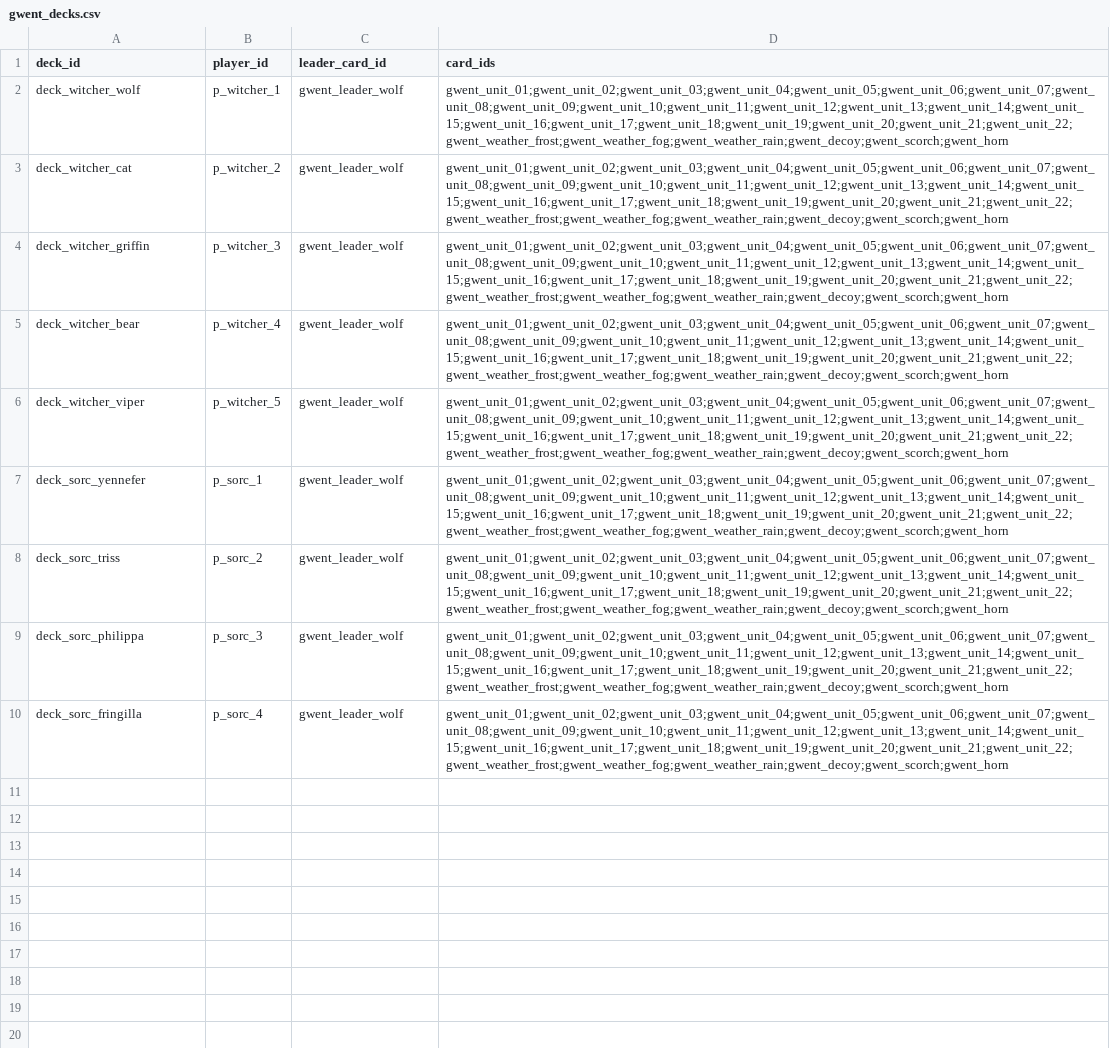
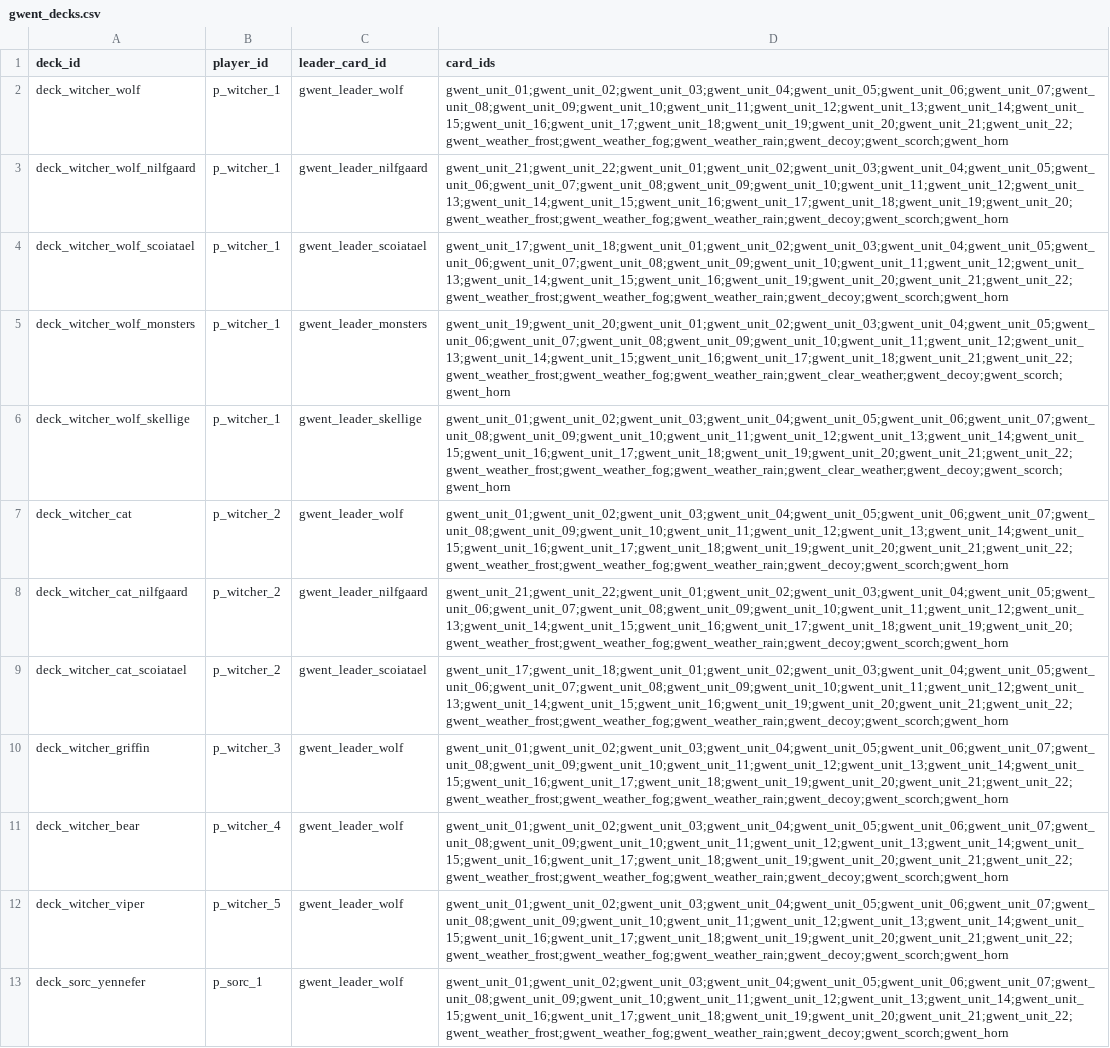
Before and after one commit to ianssensQ/Witcher-LARP, a CSV file: data/seed/gwent_decks.csv, drawn as a sheet; only a part is shown; the shorter side is filled out with more unchanged rows.

Commit message:
feat: unify backend runtime for iOS and Gwent

```diff
--- a/data/seed/gwent_decks.csv
+++ b/data/seed/gwent_decks.csv
@@ -2,3 +2,9 @@ deck_id,player_id,leader_card_id,card_ids
 deck_witcher_wolf,p_witcher_1,gwent_leader_wolf,gwent_unit_01;gwent_unit_02;gwent_unit_03;gwent_unit_04;gwent_unit_05;gwent_unit_06;gwent_unit_07;gwent_unit_08;gwent_unit_09;gwent_unit_10;gwent_unit_11;gwent_unit_12;gwent_unit_13;gwent_unit_14;gwent_unit_15;gwent_unit_16;gwent_unit_17;gwent_unit_18;gwent_unit_19;gwent_unit_20;gwent_unit_21;gwent_unit_22;gwent_weather_frost;gwent_weather_fog;gwent_weather_rain;gwent_decoy;gwent_scorch;gwent_horn
+deck_witcher_wolf_nilfgaard,p_witcher_1,gwent_leader_nilfgaard,gwent_unit_21;gwent_unit_22;gwent_unit_01;gwent_unit_02;gwent_unit_03;gwent_unit_04;gwent_unit_05;gwent_unit_06;gwent_unit_07;gwent_unit_08;gwent_unit_09;gwent_unit_10;gwent_unit_11;gwent_unit_12;gwent_unit_13;gwent_unit_14;gwent_unit_15;gwent_unit_16;gwent_unit_17;gwent_unit_18;gwent_unit_19;gwent_unit_20;gwent_weather_frost;gwent_weather_fog;gwent_weather_rain;gwent_decoy;gwent_scorch;gwent_horn
+deck_witcher_wolf_scoiatael,p_witcher_1,gwent_leader_scoiatael,gwent_unit_17;gwent_unit_18;gwent_unit_01;gwent_unit_02;gwent_unit_03;gwent_unit_04;gwent_unit_05;gwent_unit_06;gwent_unit_07;gwent_unit_08;gwent_unit_09;gwent_unit_10;gwent_unit_11;gwent_unit_12;gwent_unit_13;gwent_unit_14;gwent_unit_15;gwent_unit_16;gwent_unit_19;gwent_unit_20;gwent_unit_21;gwent_unit_22;gwent_weather_frost;gwent_weather_fog;gwent_weather_rain;gwent_decoy;gwent_scorch;gwent_horn
+deck_witcher_wolf_monsters,p_witcher_1,gwent_leader_monsters,gwent_unit_19;gwent_unit_20;gwent_unit_01;gwent_unit_02;gwent_unit_03;gwent_unit_04;gwent_unit_05;gwent_unit_06;gwent_unit_07;gwent_unit_08;gwent_unit_09;gwent_unit_10;gwent_unit_11;gwent_unit_12;gwent_unit_13;gwent_unit_14;gwent_unit_15;gwent_unit_16;gwent_unit_17;gwent_unit_18;gwent_unit_21;gwent_unit_22;gwent_weather_frost;gwent_weather_fog;gwent_weather_rain;gwent_clear_weather;gwent_decoy;gwent_scorch;gwent_horn
+deck_witcher_wolf_skellige,p_witcher_1,gwent_leader_skellige,gwent_unit_01;gwent_unit_02;gwent_unit_03;gwent_unit_04;gwent_unit_05;gwent_unit_06;gwent_unit_07;gwent_unit_08;gwent_unit_09;gwent_unit_10;gwent_unit_11;gwent_unit_12;gwent_unit_13;gwent_unit_14;gwent_unit_15;gwent_unit_16;gwent_unit_17;gwent_unit_18;gwent_unit_19;gwent_unit_20;gwent_unit_21;gwent_unit_22;gwent_weather_frost;gwent_weather_fog;gwent_weather_rain;gwent_clear_weather;gwent_decoy;gwent_scorch;gwent_horn
 deck_witcher_cat,p_witcher_2,gwent_leader_wolf,gwent_unit_01;gwent_unit_02;gwent_unit_03;gwent_unit_04;gwent_unit_05;gwent_unit_06;gwent_unit_07;gwent_unit_08;gwent_unit_09;gwent_unit_10;gwent_unit_11;gwent_unit_12;gwent_unit_13;gwent_unit_14;gwent_unit_15;gwent_unit_16;gwent_unit_17;gwent_unit_18;gwent_unit_19;gwent_unit_20;gwent_unit_21;gwent_unit_22;gwent_weather_frost;gwent_weather_fog;gwent_weather_rain;gwent_decoy;gwent_scorch;gwent_horn
+deck_witcher_cat_nilfgaard,p_witcher_2,gwent_leader_nilfgaard,gwent_unit_21;gwent_unit_22;gwent_unit_01;gwent_unit_02;gwent_unit_03;gwent_unit_04;gwent_unit_05;gwent_unit_06;gwent_unit_07;gwent_unit_08;gwent_unit_09;gwent_unit_10;gwent_unit_11;gwent_unit_12;gwent_unit_13;gwent_unit_14;gwent_unit_15;gwent_unit_16;gwent_unit_17;gwent_unit_18;gwent_unit_19;gwent_unit_20;gwent_weather_frost;gwent_weather_fog;gwent_weather_rain;gwent_decoy;gwent_scorch;gwent_horn
+deck_witcher_cat_scoiatael,p_witcher_2,gwent_leader_scoiatael,gwent_unit_17;gwent_unit_18;gwent_unit_01;gwent_unit_02;gwent_unit_03;gwent_unit_04;gwent_unit_05;gwent_unit_06;gwent_unit_07;gwent_unit_08;gwent_unit_09;gwent_unit_10;gwent_unit_11;gwent_unit_12;gwent_unit_13;gwent_unit_14;gwent_unit_15;gwent_unit_16;gwent_unit_19;gwent_unit_20;gwent_unit_21;gwent_unit_22;gwent_weather_frost;gwent_weather_fog;gwent_weather_rain;gwent_decoy;gwent_scorch;gwent_horn
 deck_witcher_griffin,p_witcher_3,gwent_leader_wolf,gwent_unit_01;gwent_unit_02;gwent_unit_03;gwent_unit_04;gwent_unit_05;gwent_unit_06;gwent_unit_07;gwent_unit_08;gwent_unit_09;gwent_unit_10;gwent_unit_11;gwent_unit_12;gwent_unit_13;gwent_unit_14;gwent_unit_15;gwent_unit_16;gwent_unit_17;gwent_unit_18;gwent_unit_19;gwent_unit_20;gwent_unit_21;gwent_unit_22;gwent_weather_frost;gwent_weather_fog;gwent_weather_rain;gwent_decoy;gwent_scorch;gwent_horn
```
Also changed, not shown: data/seed/gwent_cards.csv, 15 other files.
